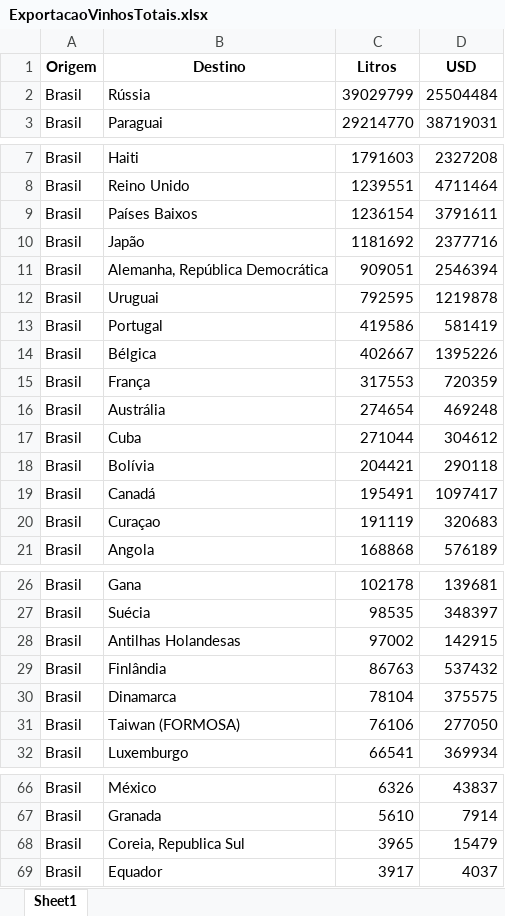
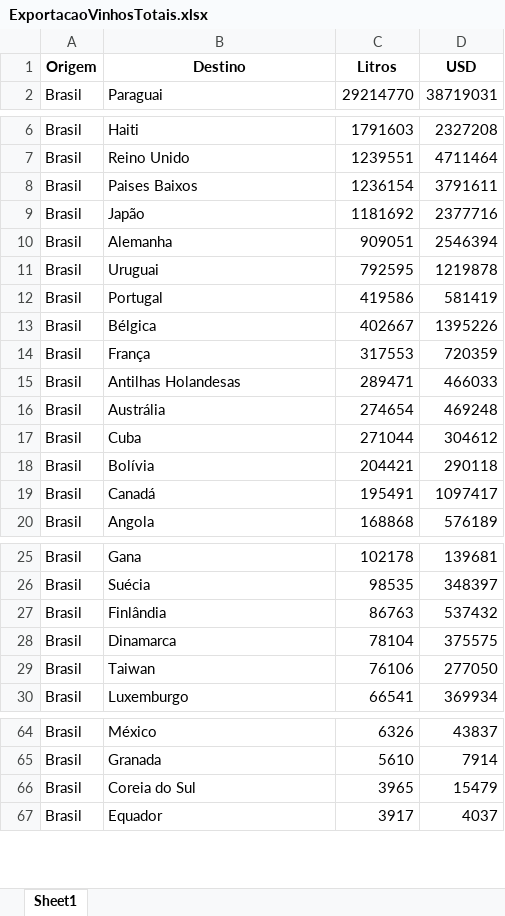
Before and after one commit to alexandre-guerra/Exportacao, an Excel workbook: ExportacaoVinhosTotais.xlsx, sheet Sheet1, drawn as a sheet; only a part is shown, gaps mark what is left out; values as stored, in another font and other column widths than the file's, no borders; removed rows and columns are numbered as before the commit, all else as after; the diff names each change by its address in the sheet, - before the commit and + after, or states it on an @@ line.

```diff
--- a/ExportacaoVinhosTotais.xlsx (sheet Sheet1)
+++ b/ExportacaoVinhosTotais.xlsx (sheet Sheet1)
-row 2: Brasil | Rússia | 39029799 | 25504484
-B8 (Destino): Países Baixos
+B8 (Destino): Paises Baixos
-B10 (Destino): Alemanha, República Democrática
+B10 (Destino): Alemanha
+row 15: Brasil | Antilhas Holandesas | 289471 | 466033
-row 20: Brasil | Curaçao | 191119 | 320683
-row 28: Brasil | Antilhas Holandesas | 97002 | 142915
-B29 (Destino): Taiwan (FORMOSA)
+B29 (Destino): Taiwan
-B66 (Destino): Coreia, Republica Sul
+B66 (Destino): Coreia do Sul
```
Also changed, not shown: ExportacaoVinhos.xlsx, 10 other files.
